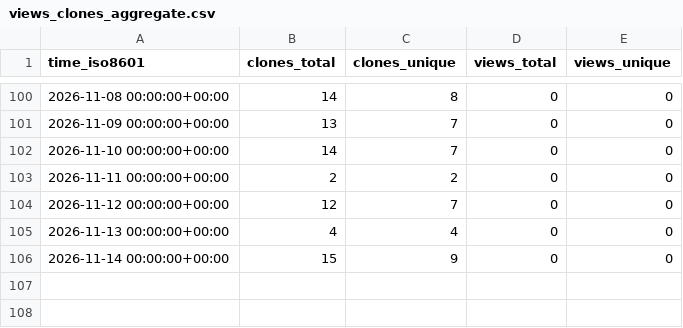
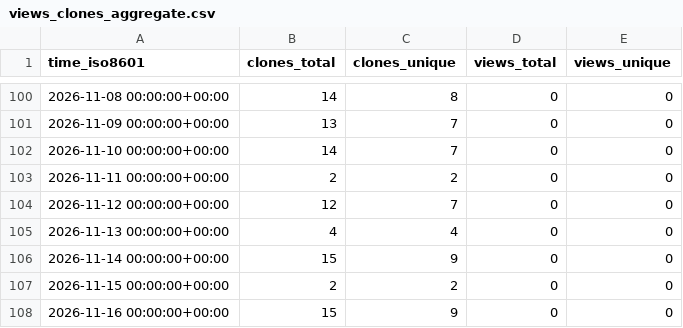
Before and after one commit to Kbasoya07/uRAG, a CSV file: Kbasoya07/uRAG/ghrs-data/views_clones_aggregate.csv, drawn as a sheet; only a part is shown, gaps mark what is left out.

```diff
--- a/Kbasoya07/uRAG/ghrs-data/views_clones_aggregate.csv
+++ b/Kbasoya07/uRAG/ghrs-data/views_clones_aggregate.csv
@@ -106 +106,3 @@ time_iso8601,clones_total,clones_unique,views_total,views_unique
 2026-11-14 00:00:00+00:00,15,9,0,0
+2026-11-15 00:00:00+00:00,2,2,0,0
+2026-11-16 00:00:00+00:00,15,9,0,0
```
Also changed, not shown: 1 other file.
